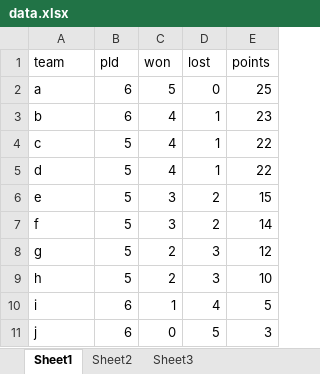
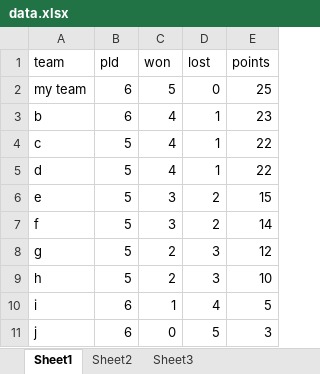
Before and after one commit to paulbamforduk/excel-webpage, an Excel workbook: data.xlsx, sheet Sheet1, drawn as a sheet; values as stored, in another font and other column widths than the file's, no borders; the diff names each change by its address in the sheet, - before the commit and + after, or states it on an @@ line.

```diff
--- a/data.xlsx (sheet Sheet1)
+++ b/data.xlsx (sheet Sheet1)
-A2 (team): a
+A2 (team): my team
```
Also changed, not shown: 1 other file.
